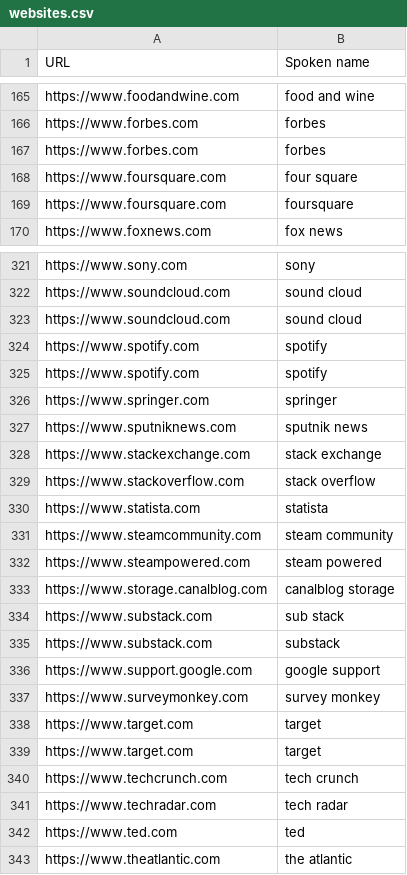
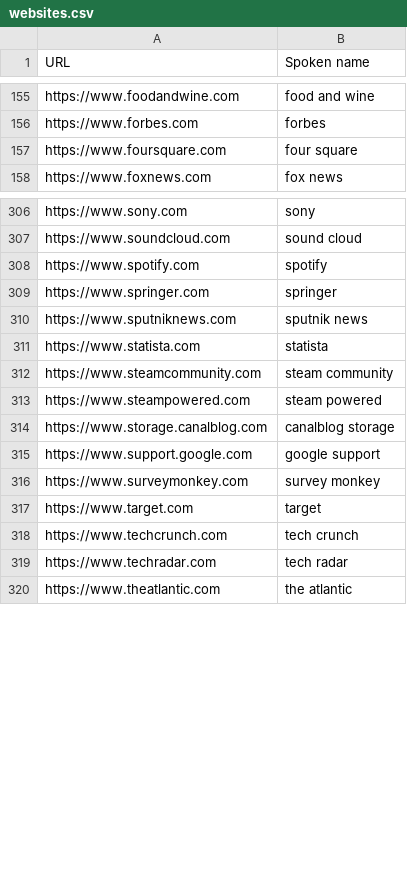
Before and after one commit to BoltonBailey/bolton-talon, a CSV file: websites.csv, drawn as a sheet; only a part is shown, gaps mark what is left out; the diff covers the shown part only.

```diff
--- a/websites.csv
+++ b/websites.csv
@@ -166,5 +156,3 @@ https://www.foodandwine.com,food and wine
 https://www.forbes.com,forbes
-https://www.forbes.com,forbes
 https://www.foursquare.com,four square
-https://www.foursquare.com,foursquare
 https://www.foxnews.com,fox news
@@ -322,4 +307,2 @@ https://www.sony.com,sony
 https://www.soundcloud.com,sound cloud
-https://www.soundcloud.com,sound cloud
-https://www.spotify.com,spotify
 https://www.spotify.com,spotify
@@ -327,4 +310,2 @@ https://www.springer.com,springer
 https://www.sputniknews.com,sputnik news
-https://www.stackexchange.com,stack exchange
-https://www.stackoverflow.com,stack overflow
 https://www.statista.com,statista
@@ -333,4 +314,2 @@ https://www.steampowered.com,steam powered
 https://www.storage.canalblog.com,canalblog storage
-https://www.substack.com,sub stack
-https://www.substack.com,substack
 https://www.support.google.com,google support
@@ -338,6 +317,4 @@ https://www.surveymonkey.com,survey monkey
 https://www.target.com,target
-https://www.target.com,target
 https://www.techcrunch.com,tech crunch
 https://www.techradar.com,tech radar
-https://www.ted.com,ted
 https://www.theatlantic.com,the atlantic
```
Also changed, not shown: 14 added rows, 14 removed rows, 1 moved row and 1 edited cell elsewhere in this file.
